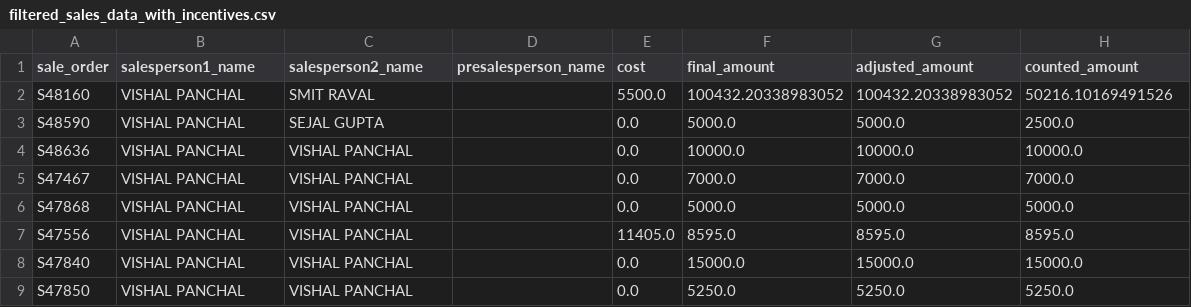
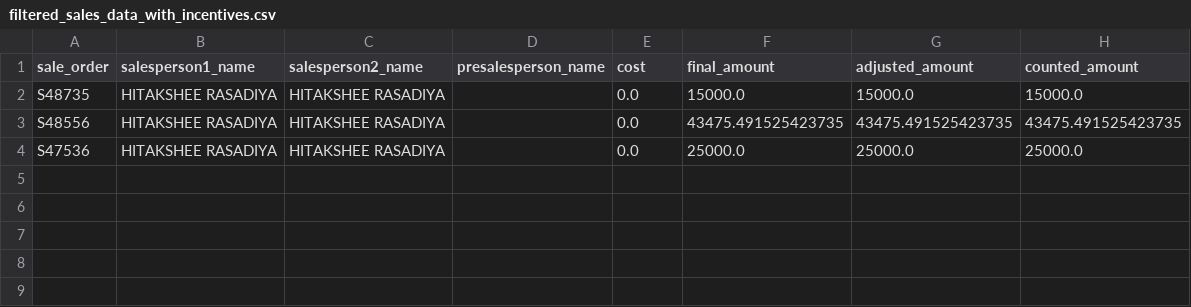
Before and after one commit to mirajsoliya/INCENTIVE_HUVA_ASAN, a CSV file: checker/filtered_sales_data_with_incentives.csv, drawn as a sheet.

```diff
--- a/checker/filtered_sales_data_with_incentives.csv
+++ b/checker/filtered_sales_data_with_incentives.csv
@@ -1,9 +1,4 @@
 sale_order,salesperson1_name,salesperson2_name,presalesperson_name,cost,final_amount,adjusted_amount,counted_amount
-S48160,VISHAL PANCHAL,SMIT RAVAL,,5500.0,100432.20338983052,100432.20338983052,50216.10169491526
-S48590,VISHAL PANCHAL,SEJAL GUPTA,,0.0,5000.0,5000.0,2500.0
-S48636,VISHAL PANCHAL,VISHAL PANCHAL,,0.0,10000.0,10000.0,10000.0
-S47467,VISHAL PANCHAL,VISHAL PANCHAL,,0.0,7000.0,7000.0,7000.0
-S47868,VISHAL PANCHAL,VISHAL PANCHAL,,0.0,5000.0,5000.0,5000.0
-S47556,VISHAL PANCHAL,VISHAL PANCHAL,,11405.0,8595.0,8595.0,8595.0
-S47840,VISHAL PANCHAL,VISHAL PANCHAL,,0.0,15000.0,15000.0,15000.0
-S47850,VISHAL PANCHAL,VISHAL PANCHAL,,0.0,5250.0,5250.0,5250.0
+S48735,HITAKSHEE RASADIYA,HITAKSHEE RASADIYA,,0.0,15000.0,15000.0,15000.0
+S48556,HITAKSHEE RASADIYA,HITAKSHEE RASADIYA,,0.0,43475.491525423735,43475.491525423735,43475.491525423735
+S47536,HITAKSHEE RASADIYA,HITAKSHEE RASADIYA,,0.0,25000.0,25000.0,25000.0
```
Also changed, not shown: 1 other file.
